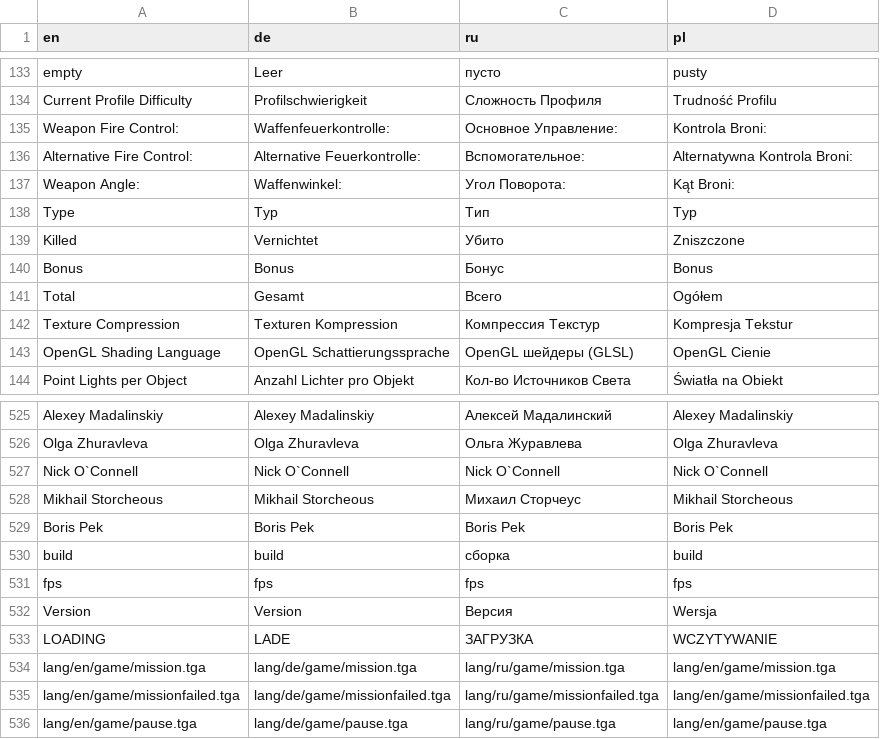
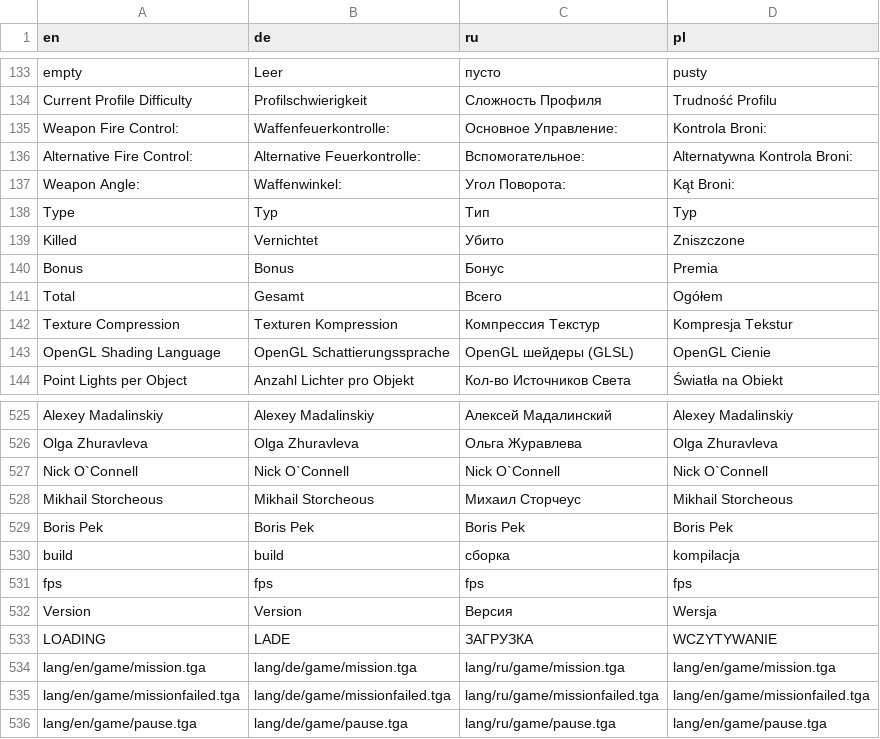
Before and after one commit to viewizard/astromenace, a CSV file: gamedata/lang/text.csv, drawn as a sheet; only a part is shown, gaps mark what is left out; the diff covers the shown part only.

```diff
--- a/gamedata/lang/text.csv
+++ b/gamedata/lang/text.csv
@@ -139,3 +139,3 @@
 "Killed";"Vernichtet";"Убито";"Zniszczone"
-"Bonus";"Bonus";"Бонус";"Bonus"
+"Bonus";"Bonus";"Бонус";"Premia"
 "Total";"Gesamt";"Всего";"Ogółem"
@@ -529,3 +529,3 @@
 "Boris Pek";"Boris Pek";"Boris Pek";"Boris Pek"
-"build";"build";"сборка";"build"
+"build";"build";"сборка";"kompilacja"
 "fps";"fps";"fps";"fps"
```
Also changed, not shown: 9 edited cells elsewhere in this file, 1 other file.
